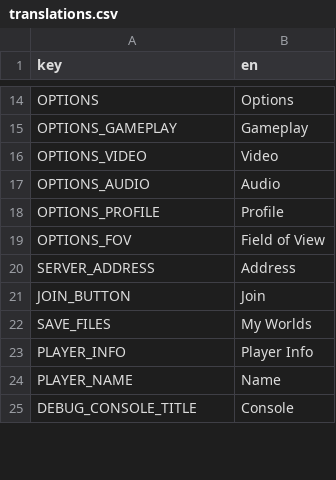
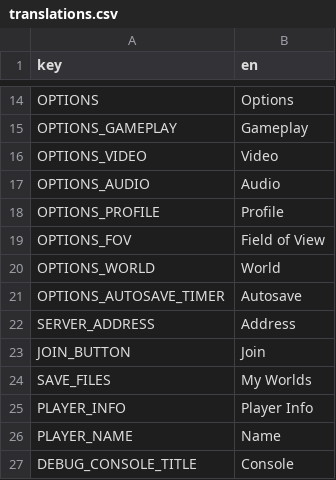
Before and after one commit to The64thGamer/Pneumagination-Old-Ver, a CSV file: Translations/translations.csv, drawn as a sheet; only a part is shown, gaps mark what is left out; the diff names each change by its address in the sheet, - before the commit and + after, or states it on an @@ line.

```diff
--- a/Translations/translations.csv
+++ b/Translations/translations.csv
+row 20: OPTIONS_WORLD | World
+row 21: OPTIONS_AUTOSAVE_TIMER | Autosave
```
Also changed, not shown: 4 other files.
